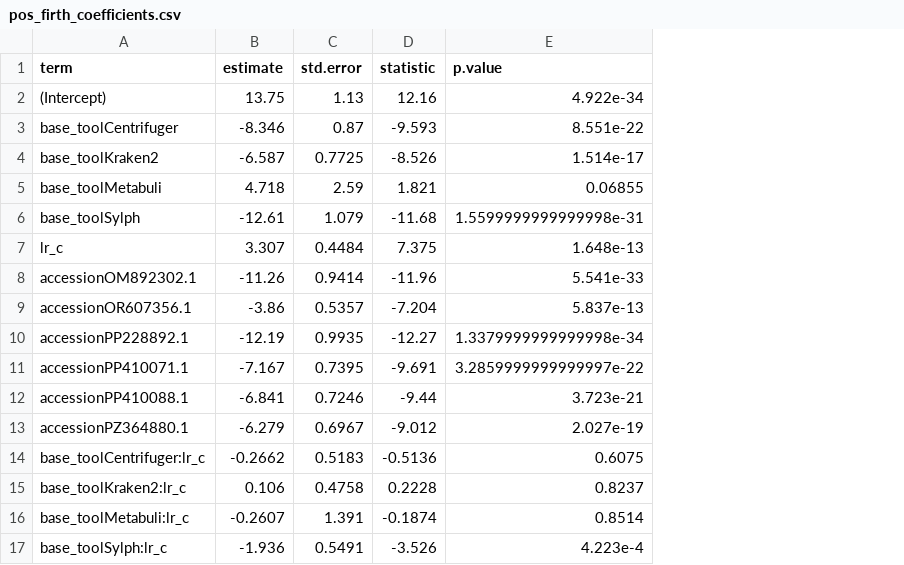
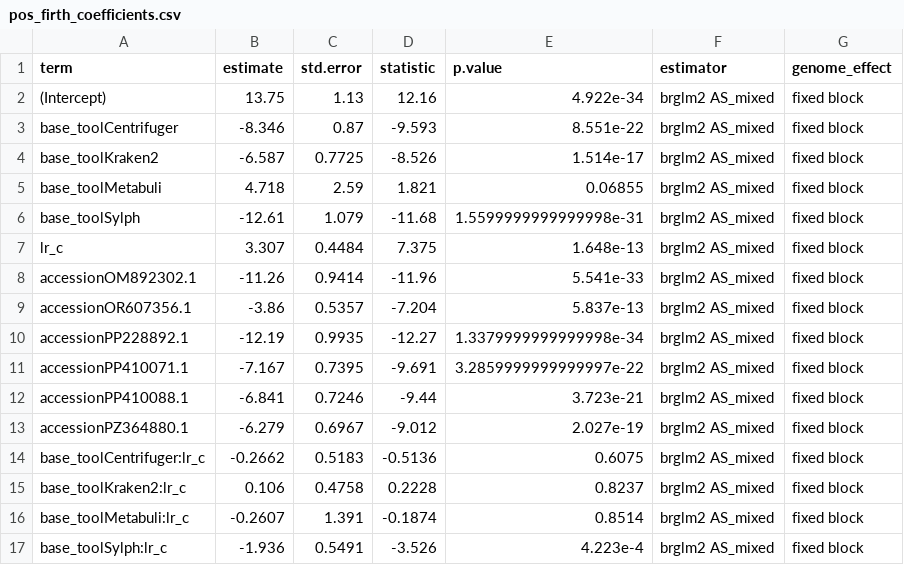
Before and after one commit to tiszalab/esviritu_benchmarks, a CSV file: stats/pos_firth_coefficients.csv, drawn as a sheet; the diff names each change by its address in the sheet, - before the commit and + after, or states it on an @@ line.

```diff
--- a/stats/pos_firth_coefficients.csv
+++ b/stats/pos_firth_coefficients.csv
+column F (estimator), rows 2-17: all brglm2 AS_mixed
+column G (genome_effect), rows 2-17: all fixed block
```
Also changed, not shown: stats/mock_lmm_contrasts.csv, stats/neg_true_negative_fp_pct_posthoc.csv, 39 other files.
